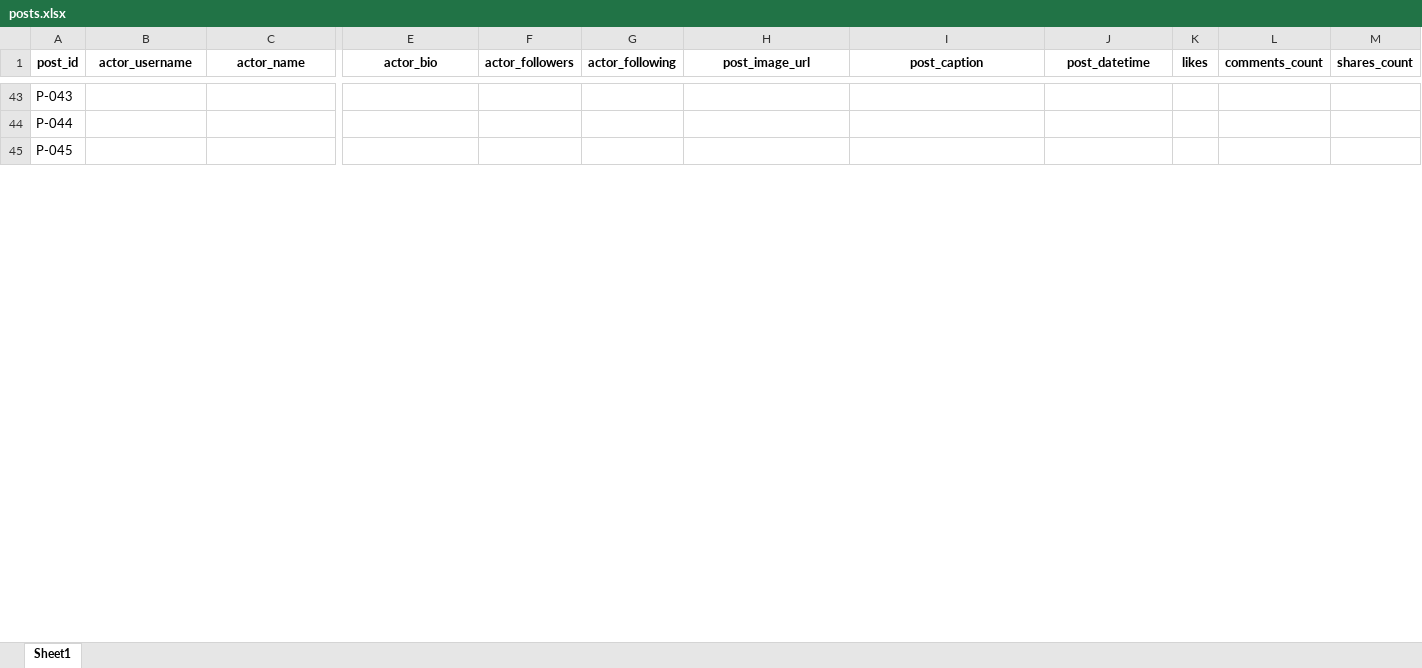
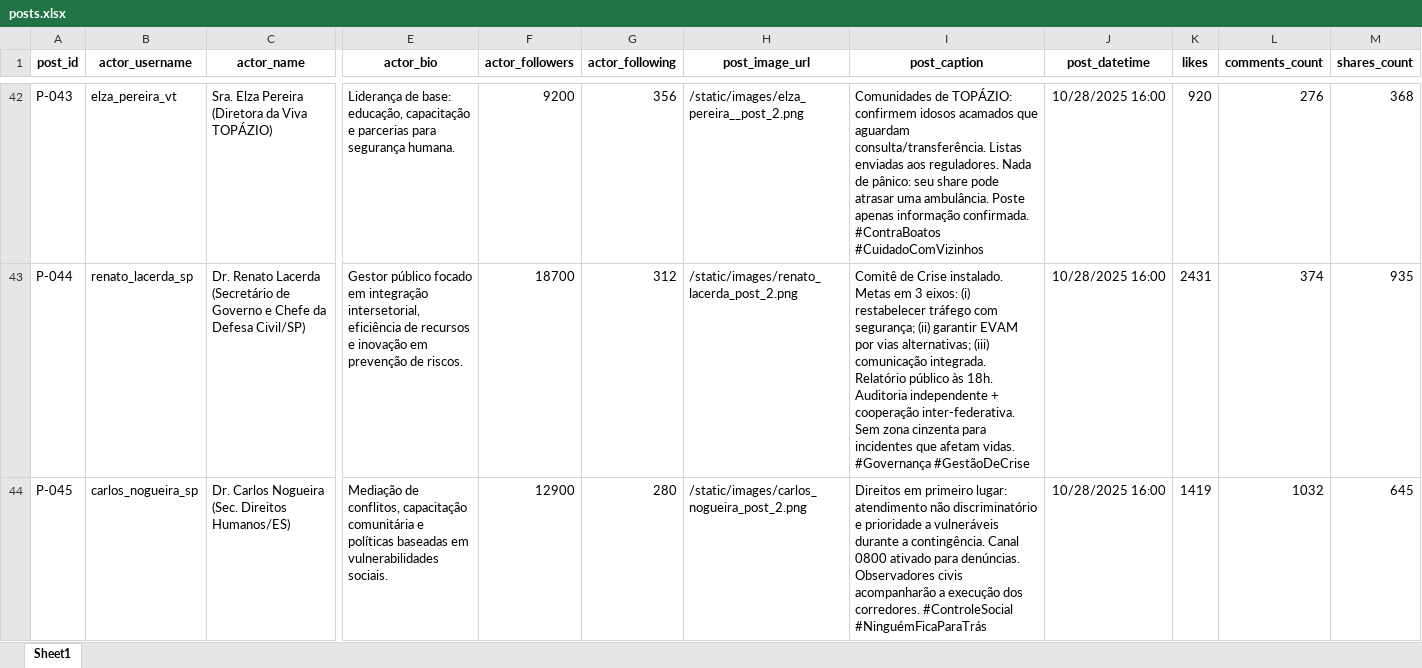
Before and after one commit to srestevam/Insta_clip, an Excel workbook: insta_clip/data/posts.xlsx, sheet Sheet1, drawn as a sheet; only a part is shown, gaps mark what is left out; values as stored, in another font and other column widths than the file's, no borders; table styles not drawn; addresses are those after the commit; the diff covers the shown part only; the diff names each change by its address in the sheet, - before the commit and + after, or states it on an @@ line.

```diff
--- a/insta_clip/data/posts.xlsx (sheet Sheet1)
+++ b/insta_clip/data/posts.xlsx (sheet Sheet1)
-B42 (actor_username): (empty)
+B42 (actor_username): elza_pereira_vt
-C42 (actor_name): (empty)
+C42 (actor_name): Sra. Elza Pereira (Diretora da Viva TOPÁZIO)
-E42 (actor_bio): (empty)
+E42 (actor_bio): Liderança de base: educação, capacitação e parcerias para segurança humana.
-F42 (actor_followers): (empty)
+F42 (actor_followers): 9200
-G42 (actor_following): (empty)
+G42 (actor_following): 356
-H42 (post_image_url): (empty)
+H42 (post_image_url): /static/images/elza_pereira__post_2.png
-I42 (post_caption): (empty)
+I42 (post_caption): Comunidades de TOPÁZIO: confirmem idosos acamados que aguardam consulta/transferência. Listas enviadas aos reguladores. Nada de pânico: seu share pode atrasar uma ambulância. Poste apenas informação confirmada. #ContraBoatos #CuidadoComVizinhos
-J42:J44 (post_datetime): (empty)
+J42:J44 (post_datetime): 10/28/2025 16:00
-K42 (likes): (empty)
+K42 (likes): 920
-L42 (comments_count): (empty)
+L42 (comments_count): 276
-M42 (shares_count): (empty)
+M42 (shares_count): 368
-B43 (actor_username): (empty)
+B43 (actor_username): renato_lacerda_sp
-C43 (actor_name): (empty)
+C43 (actor_name): Dr. Renato Lacerda (Secretário de Governo e Chefe da Defesa Civil/SP)
-E43 (actor_bio): (empty)
+E43 (actor_bio): Gestor público focado em integração intersetorial, eficiência de recursos e inovação em prevenção de riscos.
-F43 (actor_followers): (empty)
+F43 (actor_followers): 18700
-G43 (actor_following): (empty)
+G43 (actor_following): 312
-H43 (post_image_url): (empty)
+H43 (post_image_url): /static/images/renato_lacerda_post_2.png
-I43 (post_caption): (empty)
+I43 (post_caption): Comitê de Crise instalado. Metas em 3 eixos: (i) restabelecer tráfego com segurança; (ii) garantir EVAM por vias alternativas; (iii) comunicação integrada. Relatório público às 18h. Auditoria independente + cooperação inter-federativa. Sem zona cinzenta para incidentes que afetam vidas. #Governança #GestãoDeCrise
-K43 (likes): (empty)
+K43 (likes): 2431
-L43 (comments_count): (empty)
+L43 (comments_count): 374
-M43 (shares_count): (empty)
+M43 (shares_count): 935
-B44 (actor_username): (empty)
+B44 (actor_username): carlos_nogueira_sp
-C44 (actor_name): (empty)
+C44 (actor_name): Dr. Carlos Nogueira (Sec. Direitos Humanos/ES)
-E44 (actor_bio): (empty)
+E44 (actor_bio): Mediação de conflitos, capacitação comunitária e políticas baseadas em vulnerabilidades sociais.
-F44 (actor_followers): (empty)
+F44 (actor_followers): 12900
-G44 (actor_following): (empty)
+G44 (actor_following): 280
-H44 (post_image_url): (empty)
+H44 (post_image_url): /static/images/carlos_nogueira_post_2.png
-I44 (post_caption): (empty)
+I44 (post_caption): Direitos em primeiro lugar: atendimento não discriminatório e prioridade a vulneráveis durante a contingência. Canal 0800 ativado para denúncias. Observadores civis acompanharão a execução dos corredores. #ControleSocial #NinguémFicaParaTrás
-K44 (likes): (empty)
+K44 (likes): 1419
-L44 (comments_count): (empty)
+L44 (comments_count): 1032
-M44 (shares_count): (empty)
+M44 (shares_count): 645
```
Also changed, not shown: 2 removed rows and 508 edited cells elsewhere in this sheet, 37 other files.
